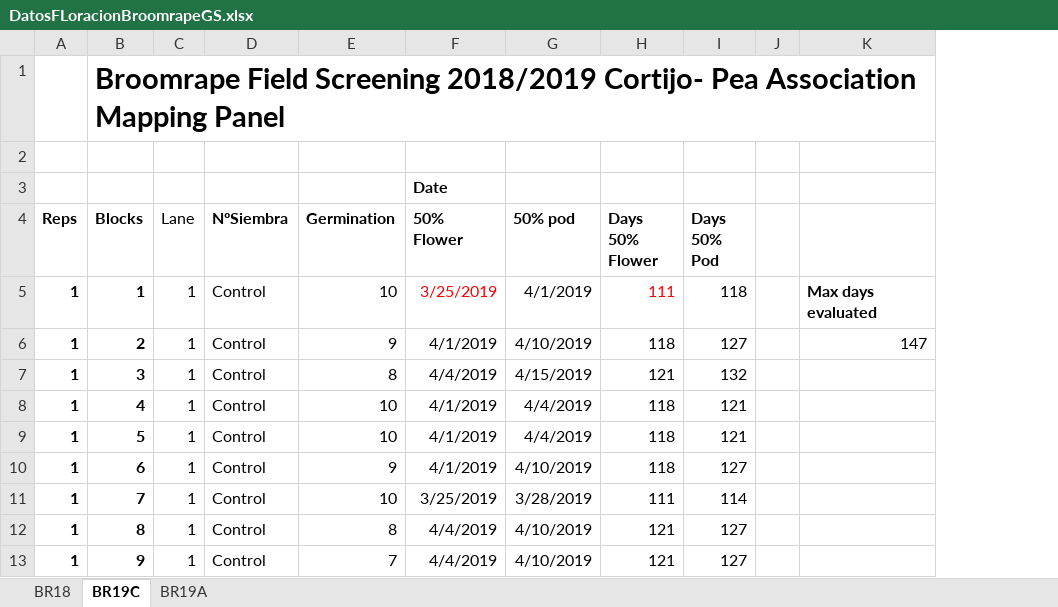
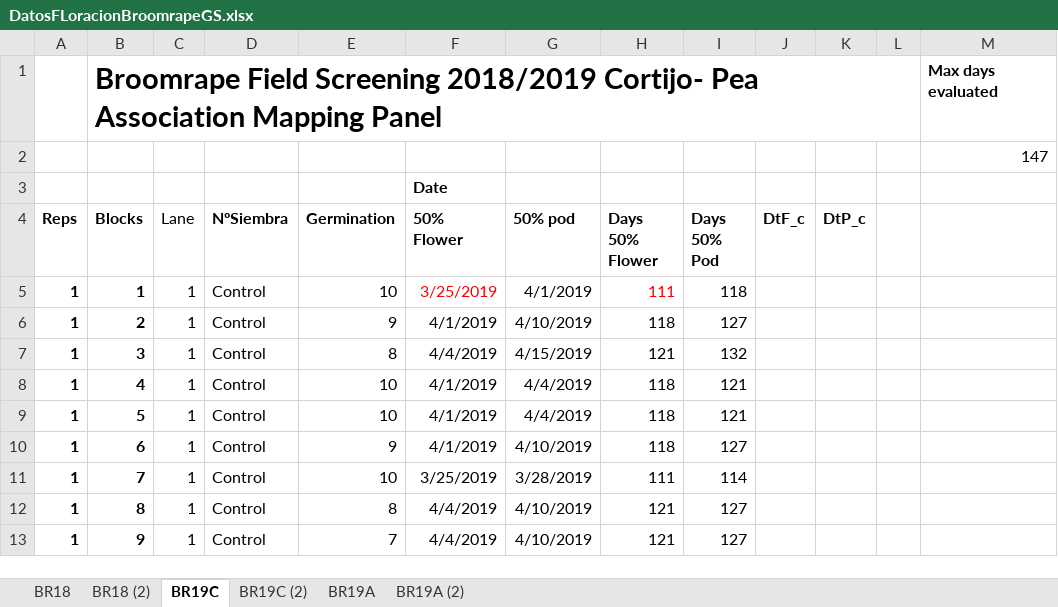
Before and after one commit to SalvaOsuna/Genomic-Selection, an Excel workbook: Genomic Selection_SALVA/data/DatosFLoracionBroomrapeGS.xlsx, sheet BR19C, drawn as a sheet; only a part is shown; values as stored, in another font and other column widths than the file's, no borders; addresses are those after the commit; the diff names each change by its address in the sheet, - before the commit and + after, or states it on an @@ line.

```diff
--- a/Genomic Selection_SALVA/data/DatosFLoracionBroomrapeGS.xlsx (sheet BR19C)
+++ b/Genomic Selection_SALVA/data/DatosFLoracionBroomrapeGS.xlsx (sheet BR19C)
+sheet tab: BR18 (2)
+sheet tab: BR19C (2)
+sheet tab: BR19A (2)
+column J (DtF_c), empty
+column K (DtP_c), empty
-M1: (empty)
+M1: Max days evaluated
-M2: (empty)
+M2: 147
-M5: Max days evaluated
+M5: (empty)
-M6: 147
+M6: (empty)
```
Also changed, not shown: sheet BR19A, sheet BR18, Genomic Selection_SALVA/data/Datos_BroomrapeGS.xlsx, 39 other files.
